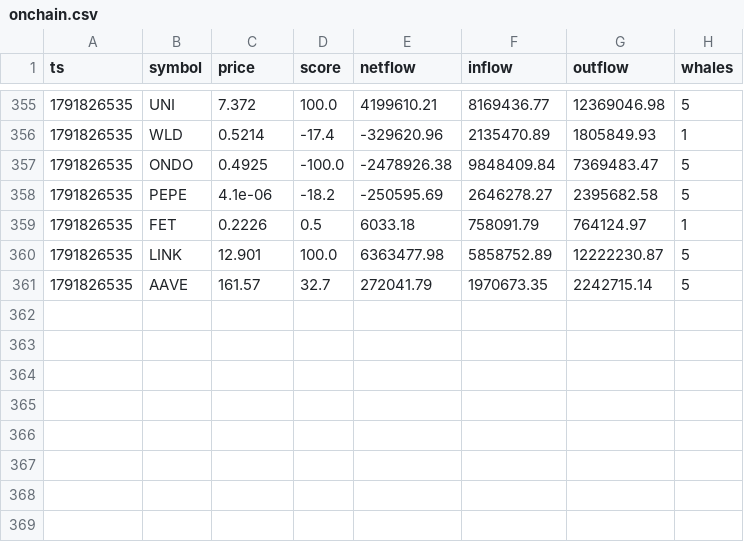
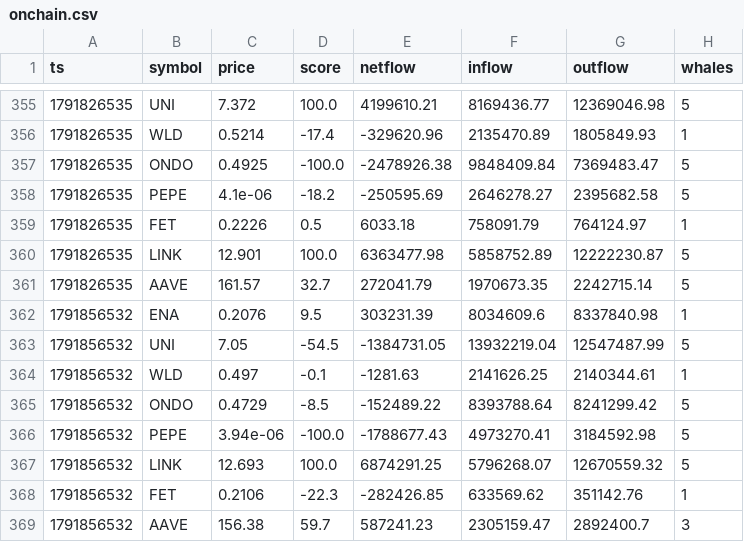
Before and after one commit to olgunkadirgulhan/moon-or-doom-bot, a CSV file: tracking/onchain.csv, drawn as a sheet; only a part is shown, gaps mark what is left out.

```diff
--- a/tracking/onchain.csv
+++ b/tracking/onchain.csv
@@ -361 +361,9 @@ ts,symbol,price,score,netflow,inflow,outflow,whales
 1791826535,AAVE,161.57,32.7,272041.79,1970673.35,2242715.14,5
+1791856532,ENA,0.2076,9.5,303231.39,8034609.6,8337840.98,1
+1791856532,UNI,7.05,-54.5,-1384731.05,13932219.04,12547487.99,5
+1791856532,WLD,0.497,-0.1,-1281.63,2141626.25,2140344.61,1
+1791856532,ONDO,0.4729,-8.5,-152489.22,8393788.64,8241299.42,5
+1791856532,PEPE,3.94e-06,-100.0,-1788677.43,4973270.41,3184592.98,5
+1791856532,LINK,12.693,100.0,6874291.25,5796268.07,12670559.32,5
+1791856532,FET,0.2106,-22.3,-282426.85,633569.62,351142.76,1
+1791856532,AAVE,156.38,59.7,587241.23,2305159.47,2892400.7,3
```
Also changed, not shown: 2 other files.
